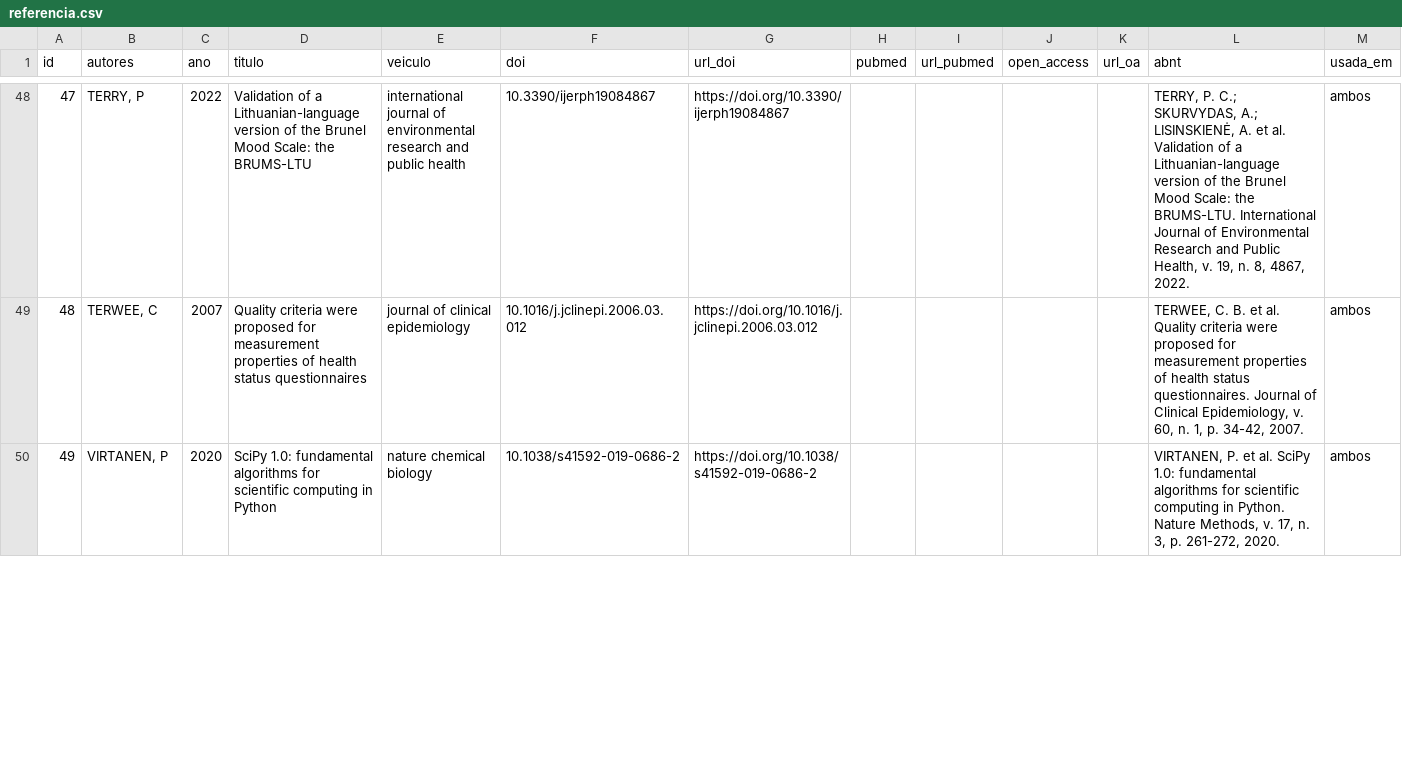
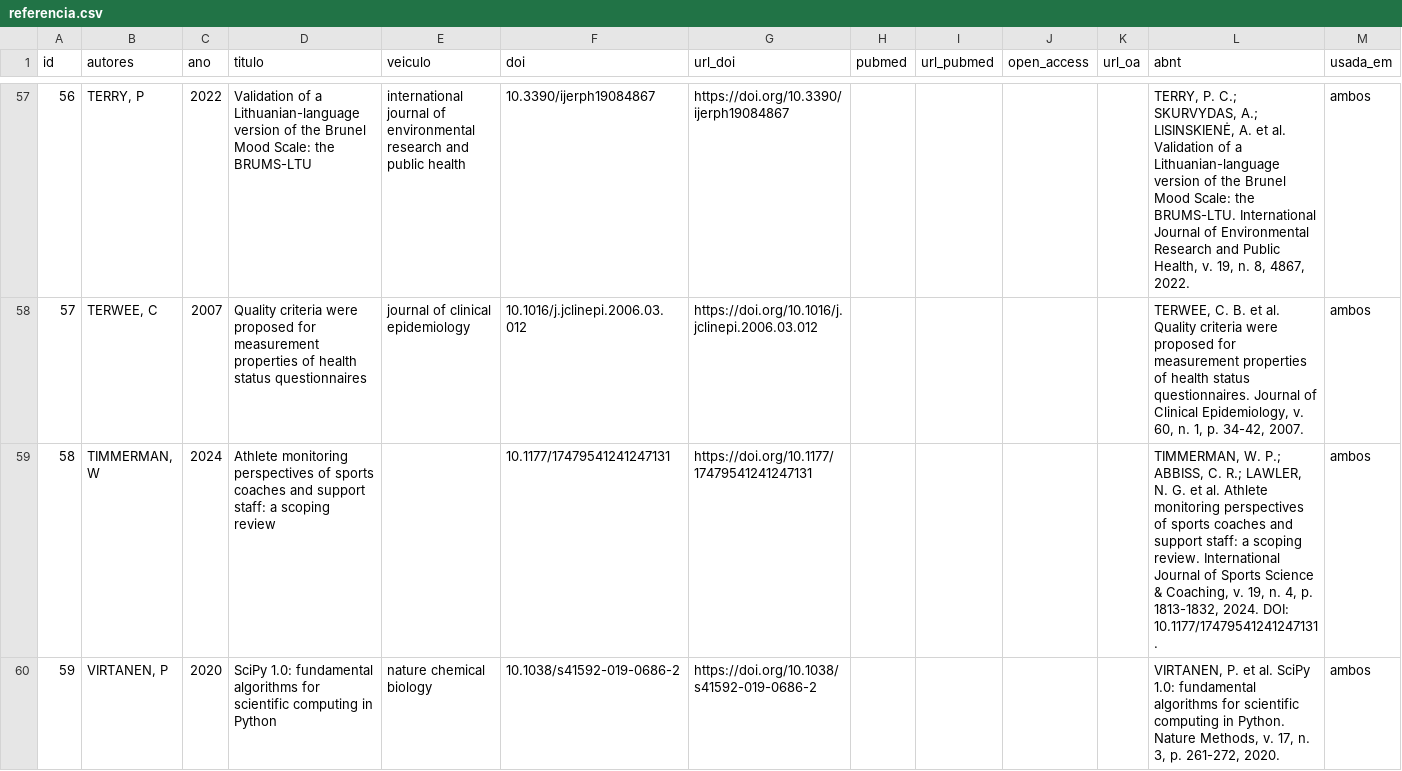
Before and after one commit to mdlucca-m/mdlucca, a CSV file: estudos/humor_handebol/base/csv/referencia.csv, drawn as a sheet; only a part is shown, gaps mark what is left out; the diff covers the shown part only; the diff names each change by its address in the sheet, - before the commit and + after, or states it on an @@ line.

```diff
--- a/estudos/humor_handebol/base/csv/referencia.csv
+++ b/estudos/humor_handebol/base/csv/referencia.csv
@@ column A (id) renumbered between rows 13 and 63 @@
+row 59: 58 | TIMMERMAN, W | 2024 | Athlete monitoring perspectives of sports coaches and support staff: a scoping review |  | 10.1177/17479541241247131 | https://doi.org/10.1177/17479541241247131 |  |  |  |  | TIMMERMAN, W. P.; ABBISS, C. R.; LAWLER, N. G. et al. Athlete monitoring perspectives of sports coaches and support staff: a scoping review. International Journal of Sports Science & Coaching, v. 19, n. 4, p. 1813-1832, 2024. DOI: 10.1177/17479541241247131. | ambos
```
Also changed, not shown: 10 added rows and 6 edited cells elsewhere in this file, 16 other files.
